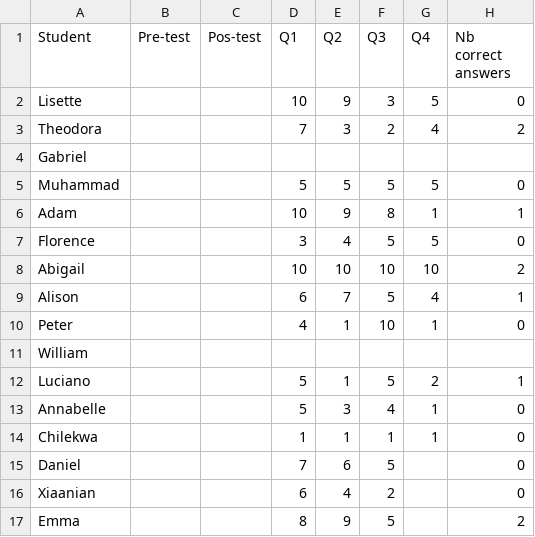
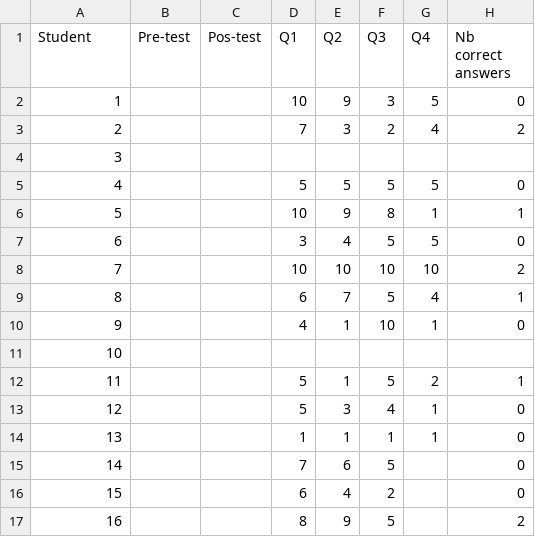
Before and after one commit to Yasmine009/LMMStorytellingEvaluation, a CSV file: feedback_analysis/data/4-3_Day3(phi).csv, drawn as a sheet.

Commit message:
anonymize data

```diff
--- a/feedback_analysis/data/4-3_Day3(phi).csv
+++ b/feedback_analysis/data/4-3_Day3(phi).csv
@@ -1,17 +1,17 @@
 Student,Pre-test,Pos-test,Q1,Q2,Q3,Q4,Nb correct answers
-Lisette,,,10,9,3,5,0
-Theodora,,,7,3,2,4,2
-Gabriel,,,,,,,
-Muhammad,,,5,5,5,5,0
-Adam,,,10,9,8,1,1
-Florence,,,3,4,5,5,0
-Abigail,,,10,10,10,10,2
-Alison,,,6,7,5,4,1
-Peter,,,4,1,10,1,0
-William,,,,,,,
-Luciano,,,5,1,5,2,1
-Annabelle,,,5,3,4,1,0
-Chilekwa,,,1,1,1,1,0
-Daniel,,,7,6,5,,0
-Xiaanian,,,6,4,2,,0
-Emma,,,8,9,5,,2
+1,,,10,9,3,5,0
+2,,,7,3,2,4,2
+3,,,,,,,
+4,,,5,5,5,5,0
+5,,,10,9,8,1,1
+6,,,3,4,5,5,0
+7,,,10,10,10,10,2
+8,,,6,7,5,4,1
+9,,,4,1,10,1,0
+10,,,,,,,
+11,,,5,1,5,2,1
+12,,,5,3,4,1,0
+13,,,1,1,1,1,0
+14,,,7,6,5,,0
+15,,,6,4,2,,0
+16,,,8,9,5,,2
```
Also changed, not shown: feedback_analysis/data/4-2_Day1(turbo).csv, feedback_analysis/data/4-2_Day2(phi).csv, 13 other files.
